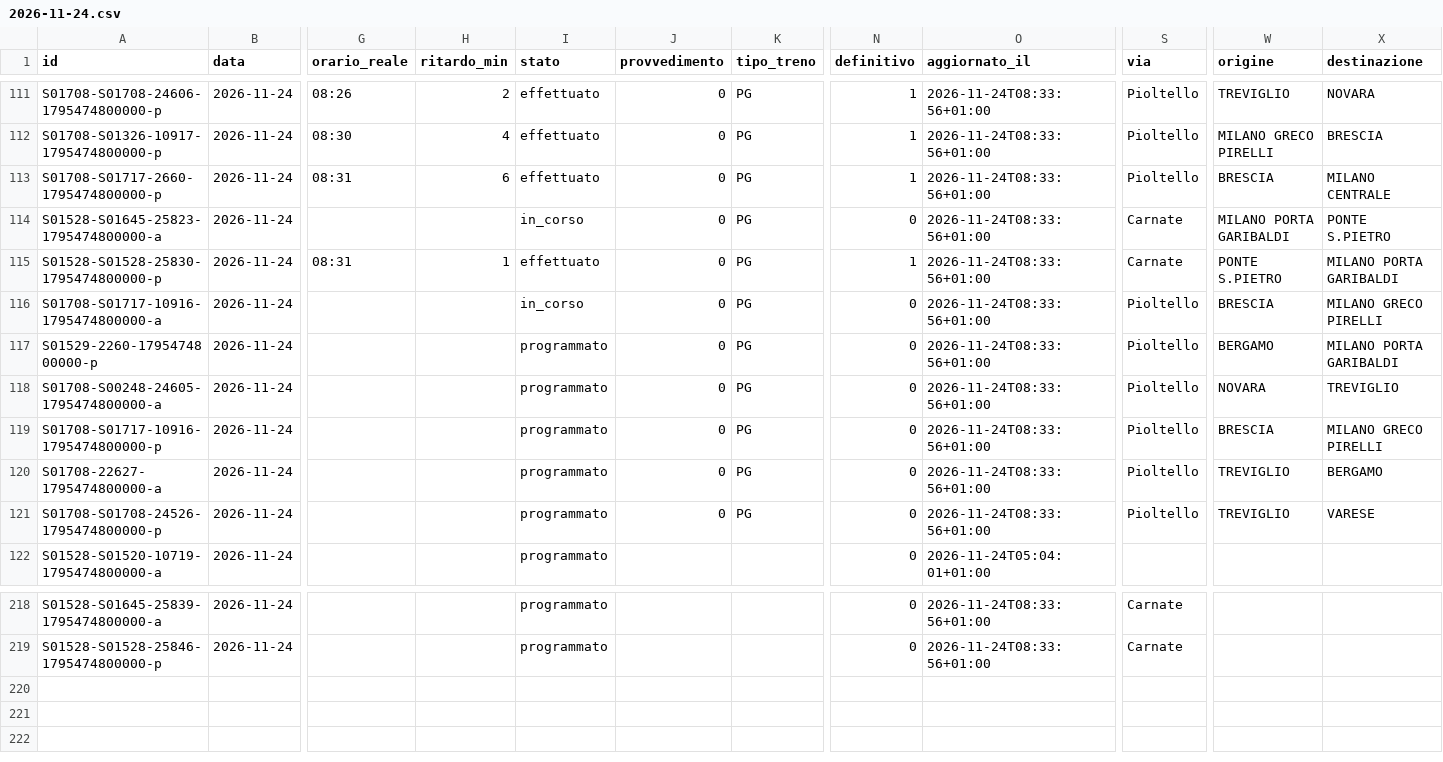
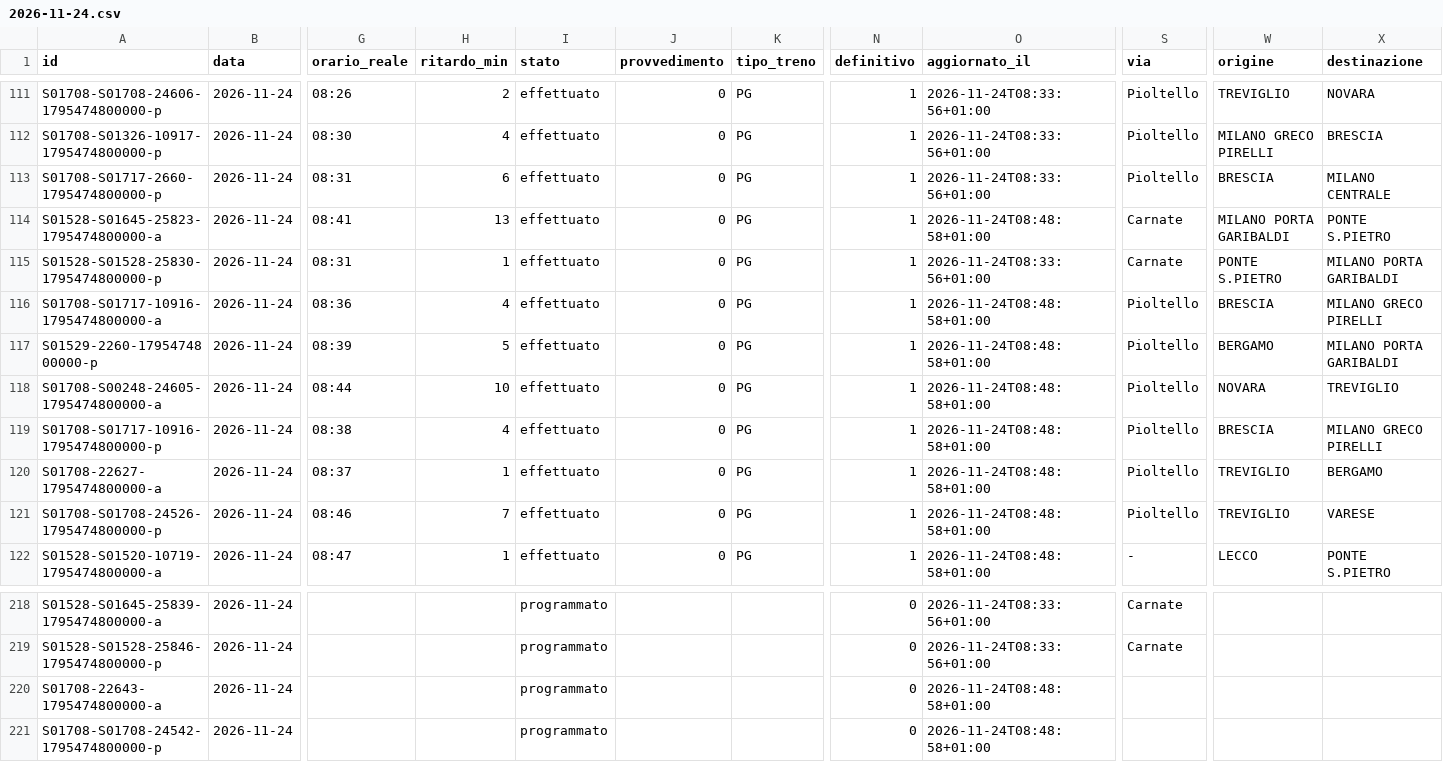
Before and after one commit to lucabonzanni/monitor-treni-bergamo, a CSV file: docs/dati/corse/2026-11-24.csv, drawn as a sheet; only a part is shown, gaps mark what is left out; rows hold the shown columns only; the diff covers the shown part only; the diff names each change by its address in the sheet, - before the commit and + after, or states it on an @@ line.

```diff
--- a/docs/dati/corse/2026-11-24.csv
+++ b/docs/dati/corse/2026-11-24.csv
-G114 (orario_reale): (empty)
+G114 (orario_reale): 08:41
-H114 (ritardo_min): (empty)
+H114 (ritardo_min): 13
-I114 (stato): in_corso
+I114 (stato): effettuato
-N114 (definitivo): 0
+N114 (definitivo): 1
-O114 (aggiornato_il): 2026-11-24T08:33:56+01:00
+O114 (aggiornato_il): 2026-11-24T08:48:58+01:00
-G116 (orario_reale): (empty)
+G116 (orario_reale): 08:36
-H116 (ritardo_min): (empty)
+H116 (ritardo_min): 4
-I116 (stato): in_corso
+I116 (stato): effettuato
-N116:N122 (definitivo): 0
+N116:N122 (definitivo): 1
-O116:O121 (aggiornato_il): 2026-11-24T08:33:56+01:00
+O116:O121 (aggiornato_il): 2026-11-24T08:48:58+01:00
-G117 (orario_reale): (empty)
+G117 (orario_reale): 08:39
-H117 (ritardo_min): (empty)
+H117 (ritardo_min): 5
-I117:I122 (stato): programmato
+I117:I122 (stato): effettuato
-G118 (orario_reale): (empty)
+G118 (orario_reale): 08:44
-H118 (ritardo_min): (empty)
+H118 (ritardo_min): 10
-G119 (orario_reale): (empty)
+G119 (orario_reale): 08:38
-H119 (ritardo_min): (empty)
+H119 (ritardo_min): 4
-G120 (orario_reale): (empty)
+G120 (orario_reale): 08:37
-H120 (ritardo_min): (empty)
+H120 (ritardo_min): 1
-G121 (orario_reale): (empty)
+G121 (orario_reale): 08:46
-H121 (ritardo_min): (empty)
+H121 (ritardo_min): 7
-G122 (orario_reale): (empty)
+G122 (orario_reale): 08:47
-H122 (ritardo_min): (empty)
+H122 (ritardo_min): 1
-J122 (provvedimento): (empty)
+J122 (provvedimento): 0
-K122 (tipo_treno): (empty)
+K122 (tipo_treno): PG
-O122 (aggiornato_il): 2026-11-24T05:04:01+01:00
+O122 (aggiornato_il): 2026-11-24T08:48:58+01:00
-S122 (via): (empty)
+S122 (via): -
-W122 (origine): (empty)
+W122 (origine): LECCO
-X122 (destinazione): (empty)
+X122 (destinazione): PONTE S.PIETRO
+row 220: S01708-22643-1795474800000-a | 2026-11-24 |  |  | programmato |  |  | 0 | 2026-11-24T08:48:58+01:00
+row 221: S01708-S01708-24542-1795474800000-p | 2026-11-24 |  |  | programmato |  |  | 0 | 2026-11-24T08:48:58+01:00
```
Also changed, not shown: 62 edited cells elsewhere in this file, docs/dati/corse_complete.csv, 2 other files.
